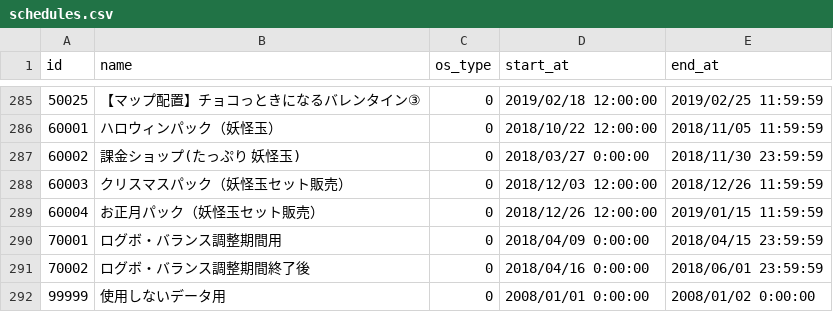
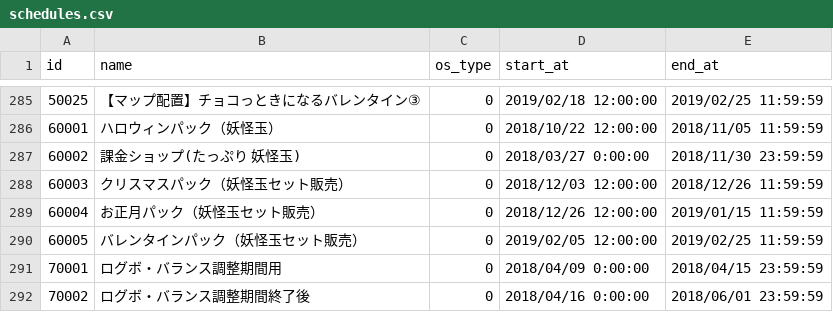
Before and after one commit to ketakeda/MTC-Plan, a CSV file: master/csv/schedules.csv, drawn as a sheet; only a part is shown, gaps mark what is left out; the shorter side is filled out with more unchanged rows; the diff names each change by its address in the sheet, - before the commit and + after, or states it on an @@ line.

```diff
--- a/master/csv/schedules.csv
+++ b/master/csv/schedules.csv
+row 290: 60005 | バレンタインパック（妖怪玉セット販売） | 0 | 2019/02/05 12:00:00 | 2019/02/25 11:59:59
```
Also changed, not shown: master/csv/charge_shops.csv, master/csv/reward_items.csv.
